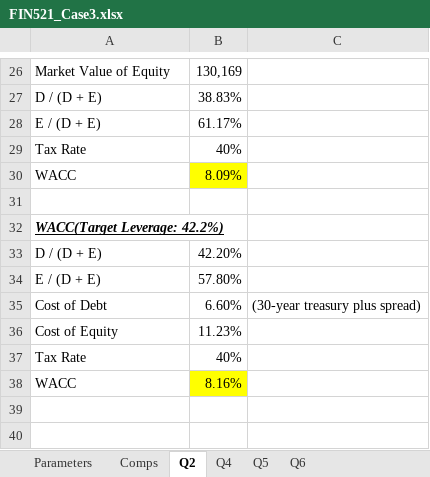
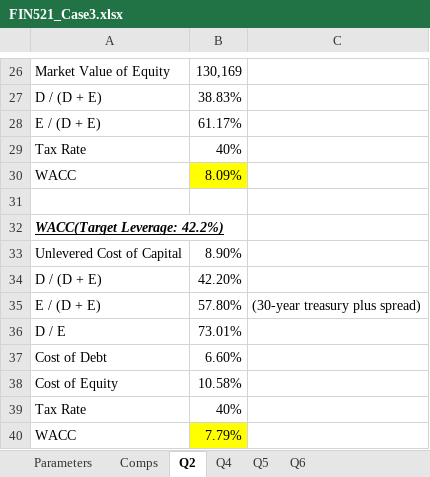
Before and after one commit to wbpark91/FIN521, an Excel workbook: Case/CS3/FIN521_Case3.xlsx, sheet Q2, drawn as a sheet; only a part is shown, gaps mark what is left out; values as stored, in another font and other column widths than the file's, no borders; addresses are those after the commit; the diff names each change by its address in the sheet, - before the commit and + after, or states it on an @@ line.

Commit message:
change Q2-WACC

```diff
--- a/Case/CS3/FIN521_Case3.xlsx (sheet Q2)
+++ b/Case/CS3/FIN521_Case3.xlsx (sheet Q2)
+row 33: Unlevered Cost of Capital | 8.90%
-C35: (empty)
+C35: (30-year treasury plus spread)
+row 36: D / E | 73.01%
-C37: (30-year treasury plus spread)
+C37: (empty)
-B38: 11.23%
+B38: 10.58%
-B40: 8.16%
+B40: 7.79%
```
Also changed, not shown: formulas that keep their value.
